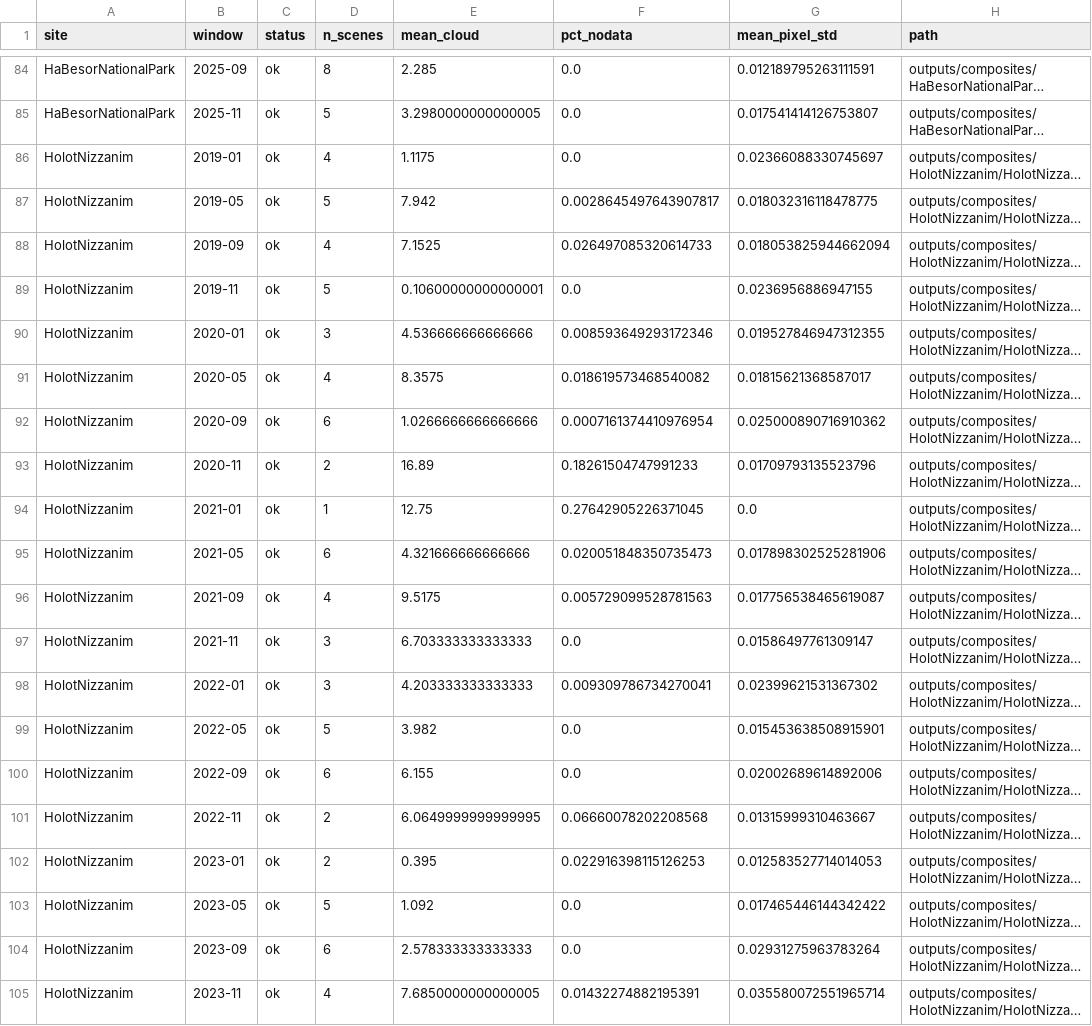
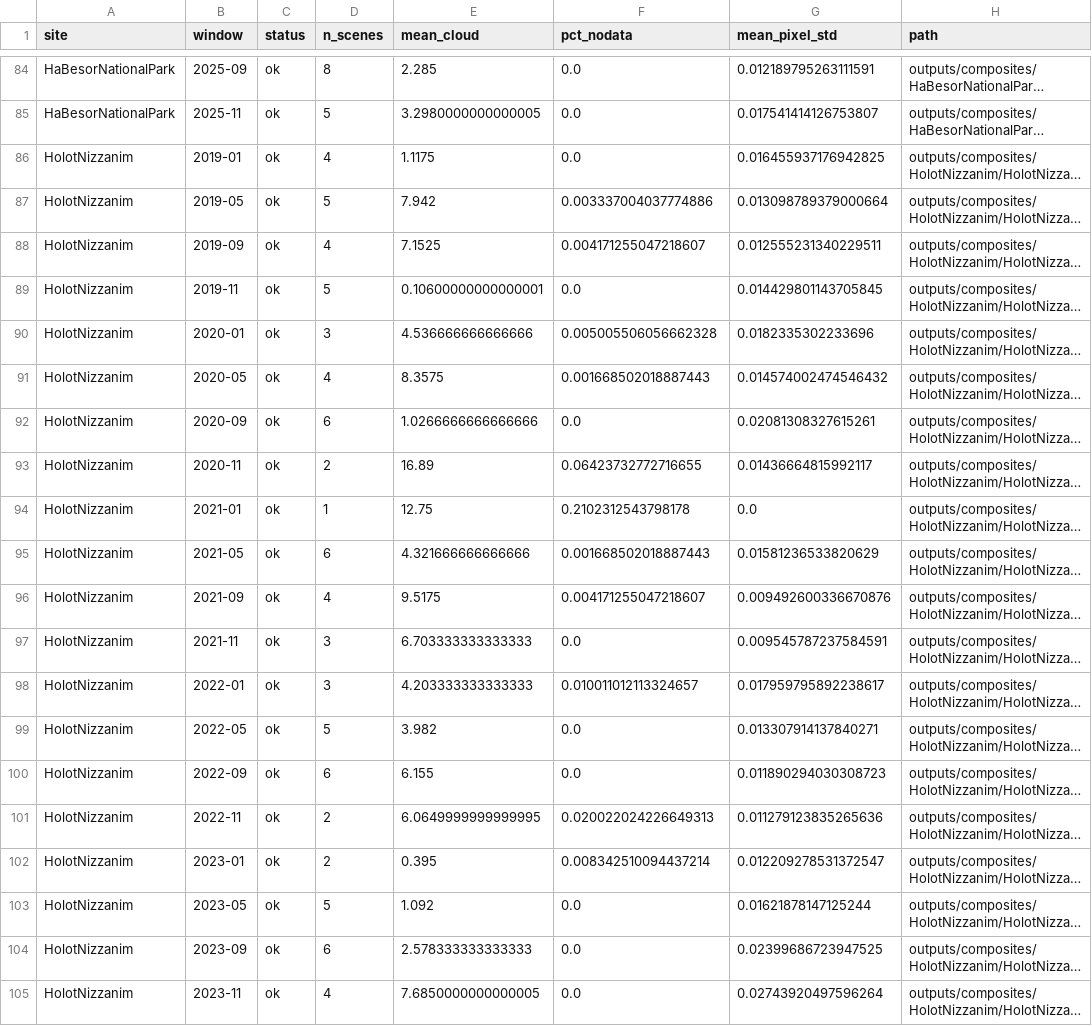
Before and after one commit to tariqshihadah/wadi-gaza-research, a CSV file: outputs/composites/qa_manifest.csv, drawn as a sheet; only a part is shown, gaps mark what is left out; long unchanged cells end in …; the diff covers the shown part only; the diff names each change by its address in the sheet, - before the commit and + after, or states it on an @@ line.

```diff
--- a/outputs/composites/qa_manifest.csv
+++ b/outputs/composites/qa_manifest.csv
-G86 (mean_pixel_std): 0.02366088330745697
+G86 (mean_pixel_std): 0.016455937176942825
-F87 (pct_nodata): 0.0028645497643907817
+F87 (pct_nodata): 0.003337004037774886
-G87 (mean_pixel_std): 0.018032316118478775
+G87 (mean_pixel_std): 0.013098789379000664
-F88 (pct_nodata): 0.026497085320614733
+F88 (pct_nodata): 0.004171255047218607
-G88 (mean_pixel_std): 0.018053825944662094
+G88 (mean_pixel_std): 0.012555231340229511
-G89 (mean_pixel_std): 0.0236956886947155
+G89 (mean_pixel_std): 0.014429801143705845
-F90 (pct_nodata): 0.008593649293172346
+F90 (pct_nodata): 0.005005506056662328
-G90 (mean_pixel_std): 0.019527846947312355
+G90 (mean_pixel_std): 0.0182335302233696
-F91 (pct_nodata): 0.018619573468540082
+F91 (pct_nodata): 0.001668502018887443
-G91 (mean_pixel_std): 0.01815621368587017
+G91 (mean_pixel_std): 0.014574002474546432
-F92 (pct_nodata): 0.0007161374410976954
+F92 (pct_nodata): 0.0
-G92 (mean_pixel_std): 0.025000890716910362
+G92 (mean_pixel_std): 0.02081308327615261
-F93 (pct_nodata): 0.18261504747991233
+F93 (pct_nodata): 0.06423732772716655
-G93 (mean_pixel_std): 0.01709793135523796
+G93 (mean_pixel_std): 0.01436664815992117
-F94 (pct_nodata): 0.27642905226371045
+F94 (pct_nodata): 0.2102312543798178
-F95 (pct_nodata): 0.020051848350735473
+F95 (pct_nodata): 0.001668502018887443
-G95 (mean_pixel_std): 0.017898302525281906
+G95 (mean_pixel_std): 0.01581236533820629
-F96 (pct_nodata): 0.005729099528781563
+F96 (pct_nodata): 0.004171255047218607
-G96 (mean_pixel_std): 0.017756538465619087
+G96 (mean_pixel_std): 0.009492600336670876
-G97 (mean_pixel_std): 0.01586497761309147
+G97 (mean_pixel_std): 0.009545787237584591
-F98 (pct_nodata): 0.009309786734270041
+F98 (pct_nodata): 0.010011012113324657
-G98 (mean_pixel_std): 0.02399621531367302
+G98 (mean_pixel_std): 0.017959795892238617
-G99 (mean_pixel_std): 0.015453638508915901
+G99 (mean_pixel_std): 0.013307914137840271
-G100 (mean_pixel_std): 0.02002689614892006
+G100 (mean_pixel_std): 0.011890294030308723
-F101 (pct_nodata): 0.06660078202208568
+F101 (pct_nodata): 0.020022024226649313
-G101 (mean_pixel_std): 0.01315999310463667
+G101 (mean_pixel_std): 0.011279123835265636
-F102 (pct_nodata): 0.022916398115126253
+F102 (pct_nodata): 0.008342510094437214
-G102 (mean_pixel_std): 0.012583527714014053
+G102 (mean_pixel_std): 0.012209278531372547
-G103 (mean_pixel_std): 0.017465446144342422
+G103 (mean_pixel_std): 0.01621878147125244
-G104 (mean_pixel_std): 0.02931275963783264
+G104 (mean_pixel_std): 0.02399686723947525
-F105 (pct_nodata): 0.01432274882195391
+F105 (pct_nodata): 0.0
-G105 (mean_pixel_std): 0.035580072551965714
+G105 (mean_pixel_std): 0.02743920497596264
```
Also changed, not shown: 10 edited cells elsewhere in this file, 1 other file.
